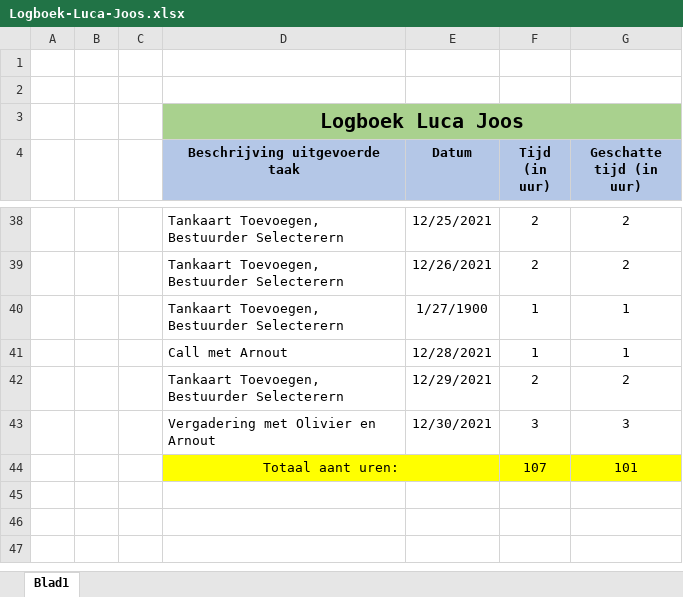
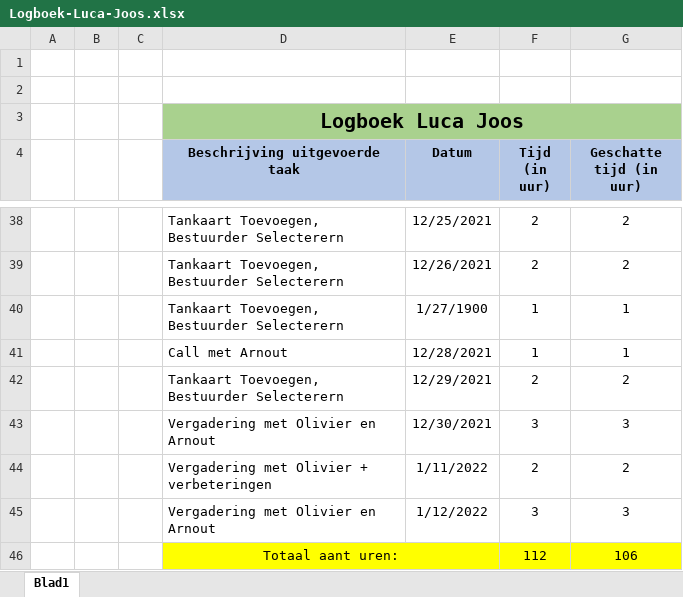
Before and after one commit to OlivierDeNeef/FleetMangementApp, an Excel workbook: Documentatie/Logboeken/Logboek-Luca-Joos.xlsx, sheet Blad1, drawn as a sheet; only a part is shown, gaps mark what is left out; values as stored, in another font and other column widths than the file's, no borders; removed rows and columns are numbered as before the commit, all else as after; the diff names each change by its address in the sheet, - before the commit and + after, or states it on an @@ line.

Commit message:
logboek

```diff
--- a/Documentatie/Logboeken/Logboek-Luca-Joos.xlsx (sheet Blad1)
+++ b/Documentatie/Logboeken/Logboek-Luca-Joos.xlsx (sheet Blad1)
-row 44:  |  |  | Totaal aant uren: |  | 107 | 101
+row 44:  |  |  | Vergadering met Olivier + verbeteringen | 1/11/2022 | 2 | 2
+row 45:  |  |  | Vergadering met Olivier en Arnout | 1/12/2022 | 3 | 3
+row 46:  |  |  | Totaal aant uren: |  | 112 | 106
```
